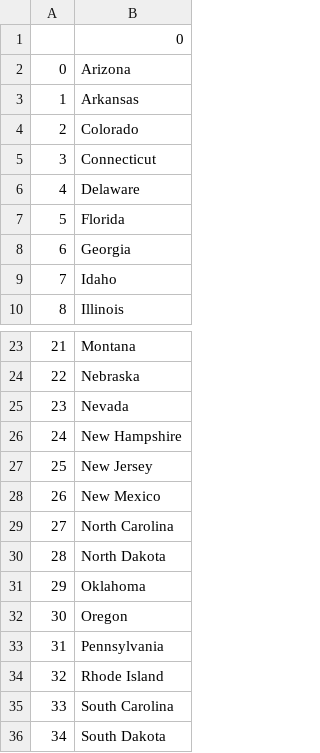
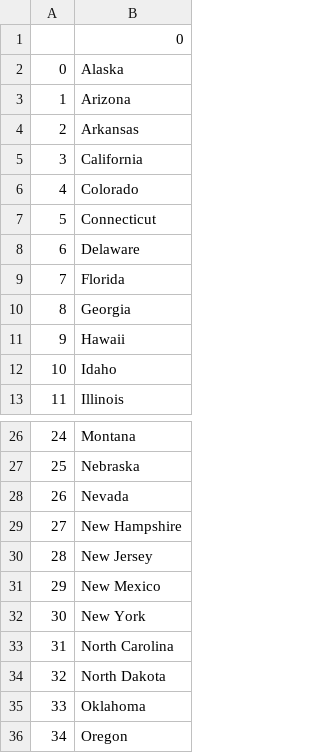
Before and after one commit to ArturTrela/100DaysWithCode, a CSV file: us_states_game/missing_states.csv, drawn as a sheet; only a part is shown, gaps mark what is left out; the shorter side is filled out with more unchanged rows; addresses are those after the commit; the diff names each change by its address in the sheet, - before the commit and + after, or states it on an @@ line.

Commit message:
new value after run code

```diff
--- a/us_states_game/missing_states.csv
+++ b/us_states_game/missing_states.csv
+row 2: 0 | Alaska
@@ column A renumbered from row 3 down @@
+row 5: 3 | California
+row 11: 9 | Hawaii
+row 32: 30 | New York
```
Also changed, not shown: 1 other file.
